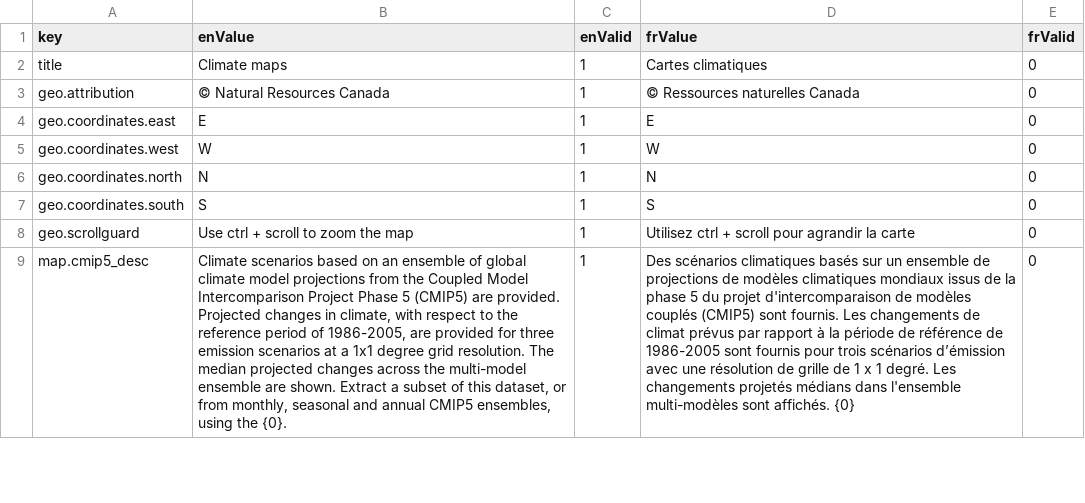
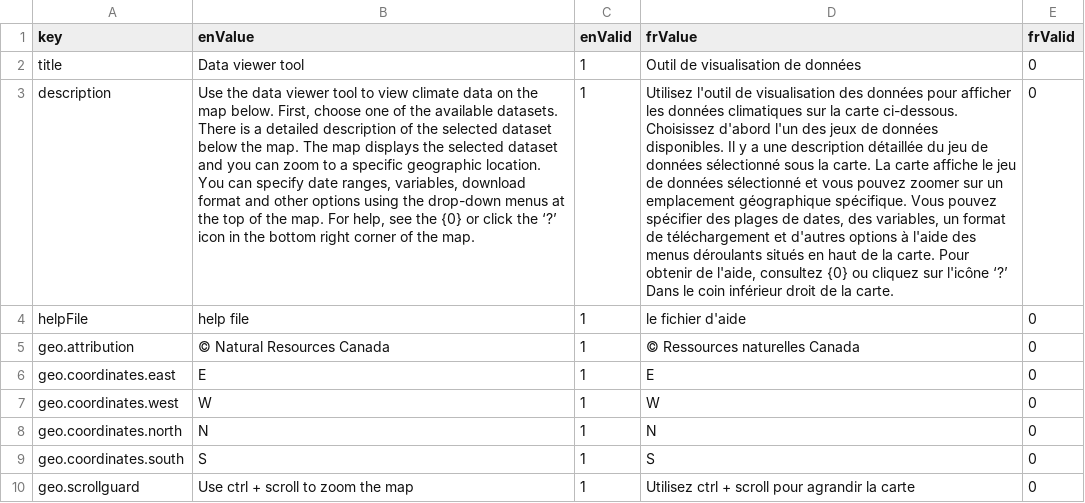
Before and after one commit to milespetrov/cccs, a CSV file: src/lang/lang.csv, drawn as a sheet; only a part is shown; the shorter side is filled out with more unchanged rows; the diff names each change by its address in the sheet, - before the commit and + after, or states it on an @@ line.

Commit message:
Update viewer content on host page

```diff
--- a/src/lang/lang.csv
+++ b/src/lang/lang.csv
-B2 (enValue): Climate maps
+B2 (enValue): Data viewer tool
-D2 (frValue): Cartes climatiques
+D2 (frValue): Outil de visualisation de données
+row 3: description | Use the data viewer tool to view climate data on the map below. First, choose one of the available datasets. There is a detailed description of the selected dataset below the map. The map displays the selected dataset and you can zoom to a specific geographic location. You can specify date ranges, variables, download format and other options using the drop-down menus at the top of the map. For help, see the {0} or click the ‘?’ icon in the bottom right corner of the map. | 1 | Utilisez l'outil de visualisation des données pour afficher les données climatiques sur la carte ci-dessous. Choisissez d'abord l'un des jeux de données disponibles. Il y a une description détaillée du jeu de données sélectionné sous la carte. La carte affiche le jeu de données sélectionné et vous pouvez zoomer sur un emplacement géographique spécifique. Vous pouvez spécifier des plages de dates, des variables, un format de téléchargement et d'autres options à l'aide des menus déroulants situés en haut de la carte. Pour obtenir de l'aide, consultez {0} ou cliquez sur l'icône ‘?’ Dans le coin inférieur droit de la carte. | 0
+row 4: helpFile | help file | 1 | le fichier d'aide | 0
```
Also changed, not shown: 5 other files.
